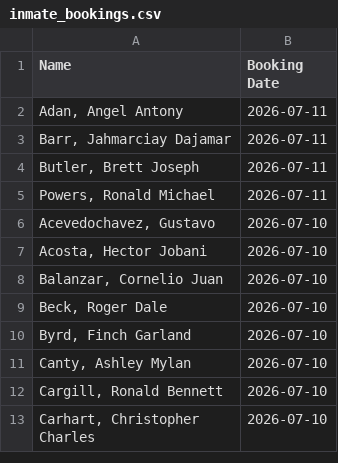
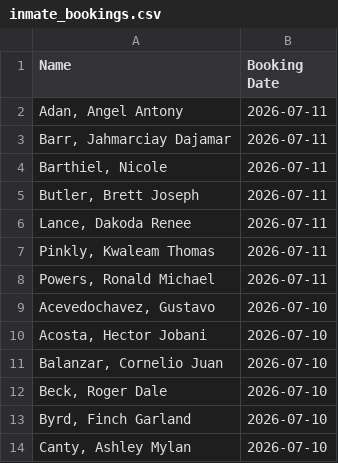
Before and after one commit to NguyenDa18/Portland-Jail-Data-Crawler, a CSV file: csvs/inmate_bookings.csv, drawn as a sheet; only a part is shown; the shorter side is filled out with more unchanged rows.

```diff
--- a/csvs/inmate_bookings.csv
+++ b/csvs/inmate_bookings.csv
@@ -3,3 +3,6 @@ Name,Booking Date
 "Barr, Jahmarciay Dajamar",2026-07-11
+"Barthiel, Nicole ",2026-07-11
 "Butler, Brett Joseph",2026-07-11
+"Lance, Dakoda Renee",2026-07-11
+"Pinkly, Kwaleam Thomas",2026-07-11
 "Powers, Ronald Michael",2026-07-11
```
Also changed, not shown: csvs/inmate_charges.csv, csvs/inmate_details.csv.
